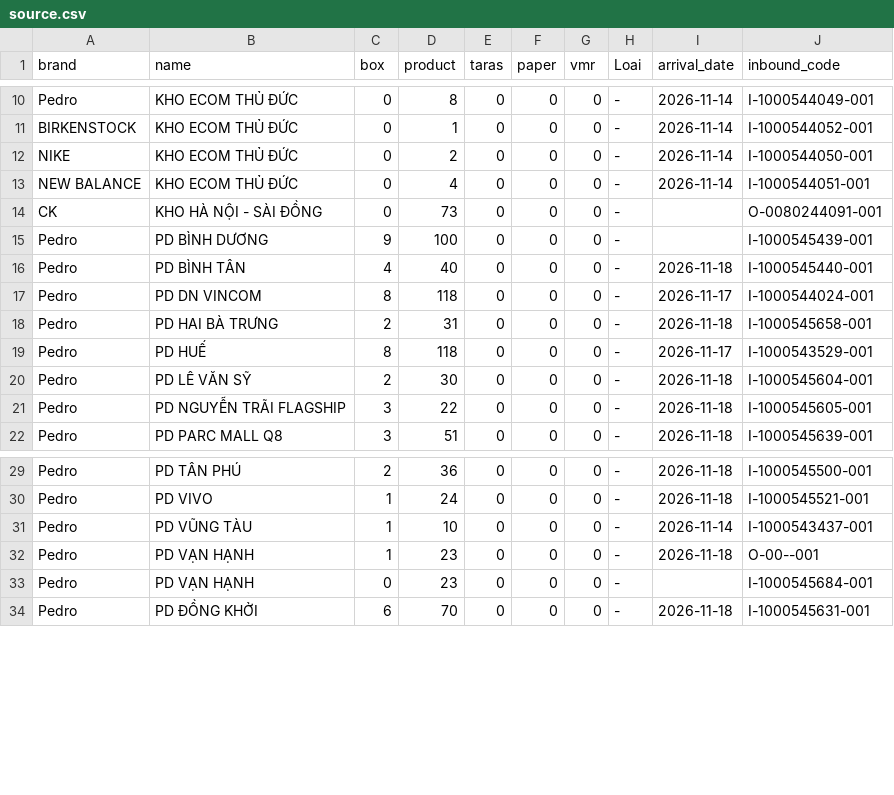
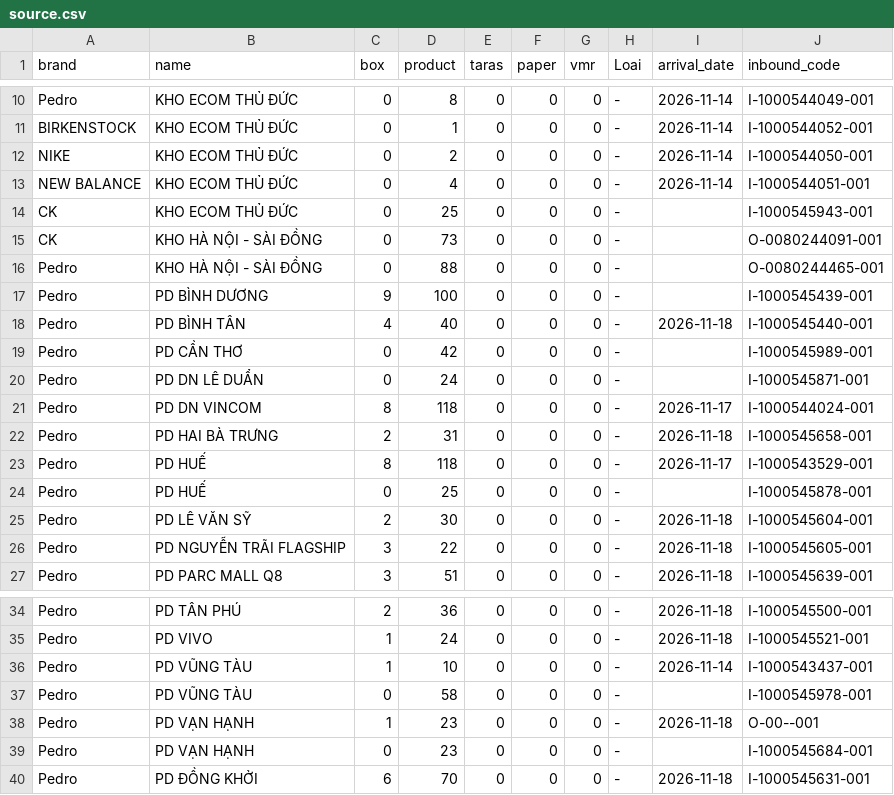
Before and after one commit to thuanmaison113-boop/newinbound, a CSV file: source.csv, drawn as a sheet; only a part is shown, gaps mark what is left out; the diff names each change by its address in the sheet, - before the commit and + after, or states it on an @@ line.

Commit message:
Update data 2026-11-20 08:41

```diff
--- a/source.csv
+++ b/source.csv
+row 14: CK | KHO ECOM THỦ ĐỨC | 0 | 25 | 0 | 0 | 0 | - |  | I-1000545943-001
+row 16: Pedro | KHO HÀ NỘI - SÀI ĐỒNG | 0 | 88 | 0 | 0 | 0 | - |  | O-0080244465-001
+row 19: Pedro | PD CẦN THƠ | 0 | 42 | 0 | 0 | 0 | - |  | I-1000545989-001
+row 20: Pedro | PD DN LÊ DUẨN | 0 | 24 | 0 | 0 | 0 | - |  | I-1000545871-001
+row 24: Pedro | PD HUẾ | 0 | 25 | 0 | 0 | 0 | - |  | I-1000545878-001
+row 37: Pedro | PD VŨNG TÀU | 0 | 58 | 0 | 0 | 0 | - |  | I-1000545978-001
```
